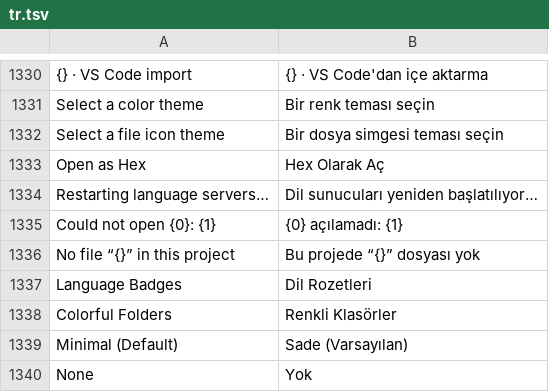
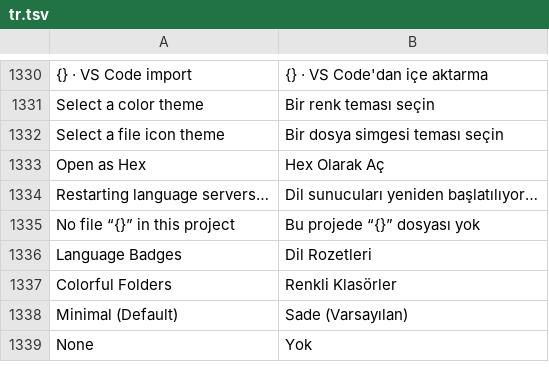
Before and after one commit to doancan/codeyard, a TSV file: crates/app/locales/tr.tsv, drawn as a sheet; only a part is shown, gaps mark what is left out.

Commit message:
fix(i18n): drop the translation of a message no code shows any more
The Windows pull request opens terminal links with the system browser, which
removed the only use of "Could not open {0}: {1}".

```diff
--- a/crates/app/locales/tr.tsv
+++ b/crates/app/locales/tr.tsv
@@ -1334,3 +1334,2 @@ Open as Hex	Hex Olarak Aç
 Restarting language servers…	Dil sunucuları yeniden başlatılıyor…
-Could not open {0}: {1}	{0} açılamadı: {1}
 No file “{}” in this project	Bu projede “{}” dosyası yok
```
Also changed, not shown: crates/app/locales/template.tsv.
